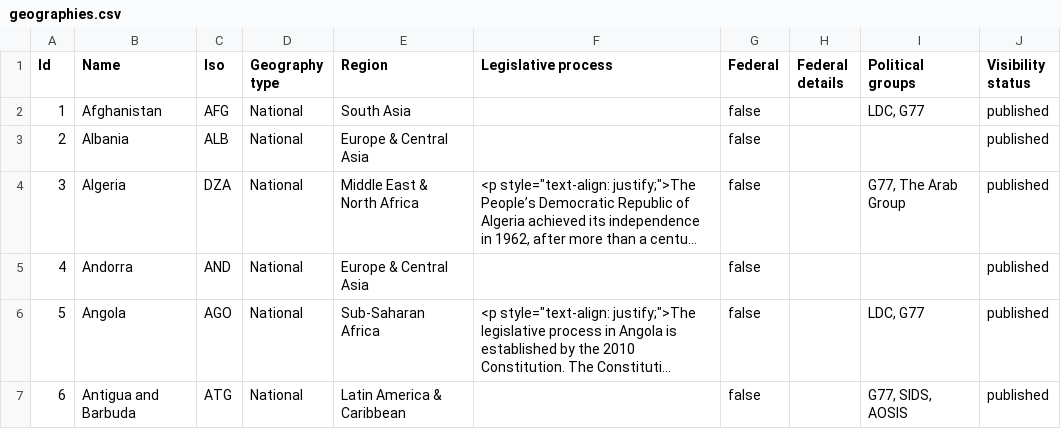
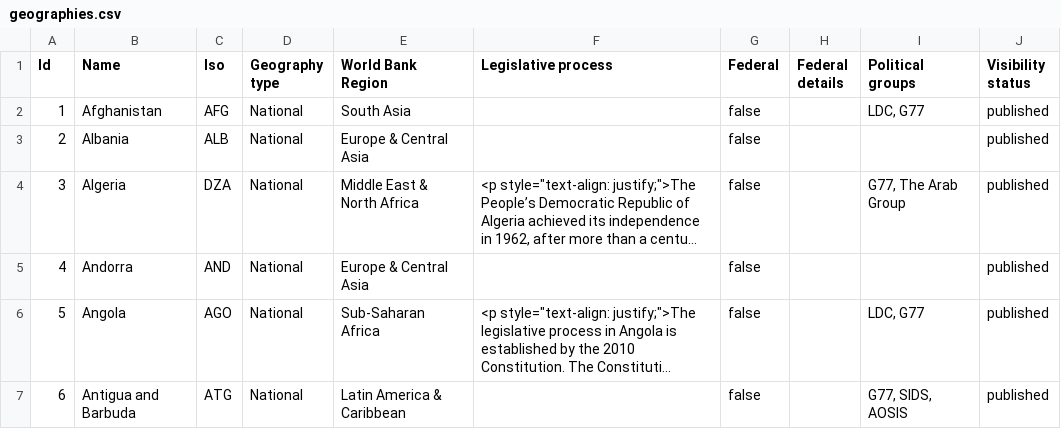
Before and after one commit to Vizzuality/laws_and_pathways, a CSV file: db/seeds/geographies.csv, drawn as a sheet; only a part is shown; long unchanged cells end in ….

Commit message:
rename Regions -> World Bank Regions

```diff
--- a/db/seeds/geographies.csv
+++ b/db/seeds/geographies.csv
@@ -1,2 +1,2 @@
-Id,Name,Iso,Geography type,Region,Legislative process,Federal,Federal details,Political groups,Visibility status
+Id,Name,Iso,Geography type,World Bank Region,Legislative process,Federal,Federal details,Political groups,Visibility status
 1,Afghanistan,AFG,National,South Asia,,false,,"LDC, G77",published
```
Also changed, not shown: 3 other files.
